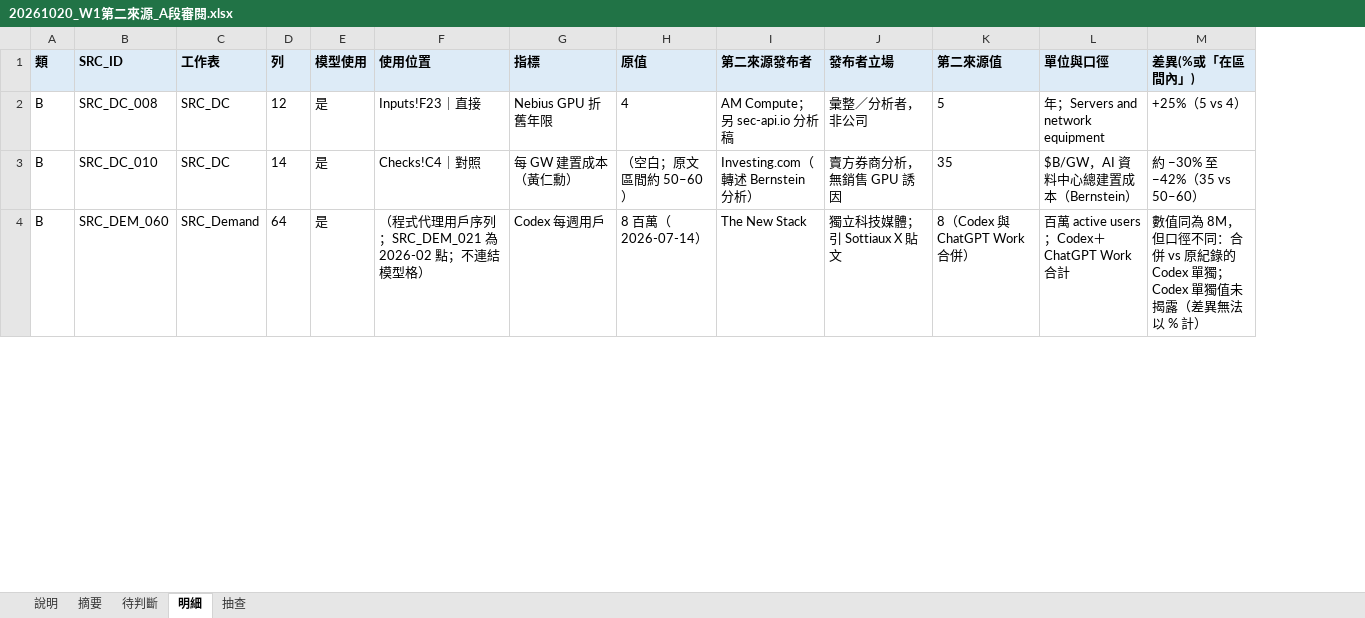
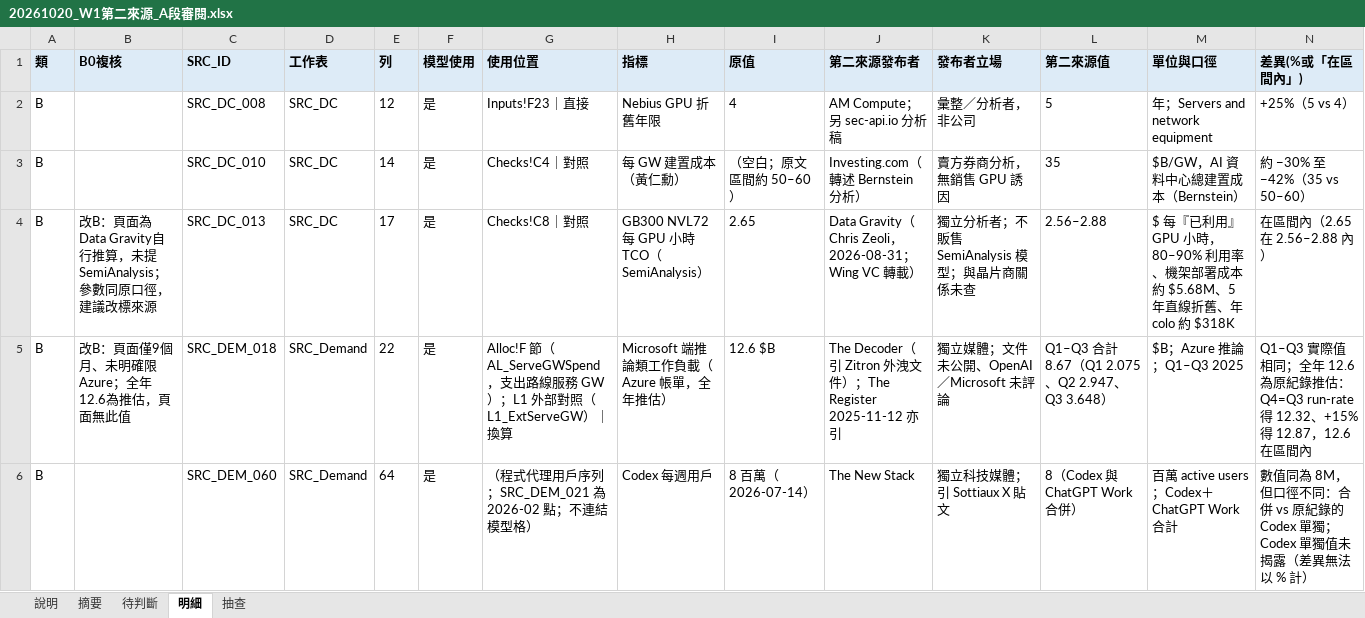
Before and after one commit to YinchenChang/Tokenomics, an Excel workbook: docs/evidence/20261020_W1第二來源A段/20261020_W1第二來源_A段審閱.xlsx, sheet 明細, drawn as a sheet; only a part is shown; values as stored, in another font and other column widths than the file's, no borders; addresses are those after the commit; rows hold the shown columns only; the diff covers the shown part only; the diff names each change by its address in the sheet, - before the commit and + after, or states it on an @@ line.

```diff
--- a/docs/evidence/20261020_W1第二來源A段/20261020_W1第二來源_A段審閱.xlsx (sheet 明細)
+++ b/docs/evidence/20261020_W1第二來源A段/20261020_W1第二來源_A段審閱.xlsx (sheet 明細)
+column B (B0複核), empty
+row 4: B | 改B：頁面為Data Gravity自行推算，未提SemiAnalysis；參數同原口徑，建議改標來源 | SRC_DC_013 | SRC_DC | 17 | 是 | Checks!C8｜對照 | GB300 NVL72 每 GPU 小時 TCO（SemiAnalysis） | 2.65 | Data Gravity（Chris Zeoli，2026-08-31；Wing VC 轉載） | 獨立分析者；不販售 SemiAnalysis 模型；與晶片商關係未查 | 2.56–2.88 | $ 每『已利用』GPU 小時，80–90% 利用率、機架部署成本約 $5.68M、5 年直線折舊、年 colo 約 $318K | 在區間內（2.65 在 2.56–2.88 內）
+row 5: B | 改B：頁面僅9個月、未明確限Azure；全年12.6為推估，頁面無此值 | SRC_DEM_018 | SRC_Demand | 22 | 是 | Alloc!F 節（AL_ServeGWSpend，支出路線服務 GW）；L1 外部對照（L1_ExtServeGW）｜換算 | Microsoft 端推論類工作負載（Azure 帳單，全年推估） | 12.6 $B | The Decoder（引 Zitron 外洩文件）；The Register 2025-11-12 亦引 | 獨立媒體；文件未公開、OpenAI／Microsoft 未評論 | Q1–Q3 合計 8.67（Q1 2.075、Q2 2.947、Q3 3.648） | $B；Azure 推論；Q1–Q3 2025 | Q1–Q3 實際值相同；全年 12.6 為原紀錄推估：Q4=Q3 run-rate 得 12.32、+15% 得 12.87，12.6 在區間內
```
Also changed, not shown: 9 added rows and 11 removed rows elsewhere in this sheet, sheet 摘要, sheet 說明, 9 other files.
